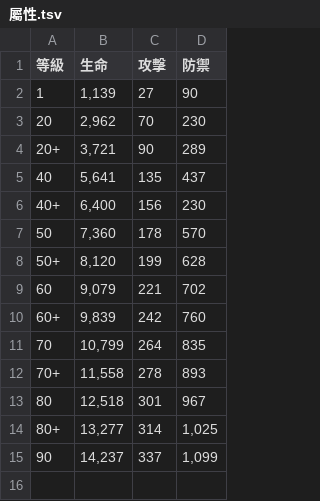
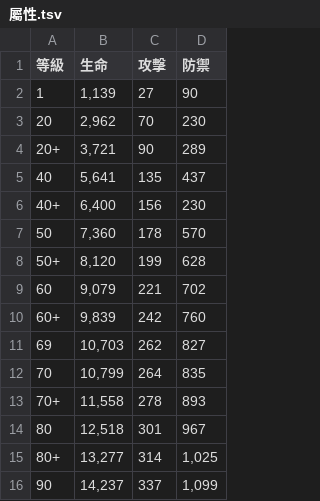
Before and after one commit to ZetsuBouKyo/WutheringWaves, a TSV file: data/v1/zh_tw/角色/維里奈/屬性.tsv, drawn as a sheet; the diff names each change by its address in the sheet, - before the commit and + after, or states it on an @@ line.

```diff
--- a/data/v1/zh_tw/角色/維里奈/屬性.tsv
+++ b/data/v1/zh_tw/角色/維里奈/屬性.tsv
+row 11: 69 | 10,703 | 262 | 827
```
Also changed, not shown: data/v1/zh_tw/monster.tsv, 12 other files.
